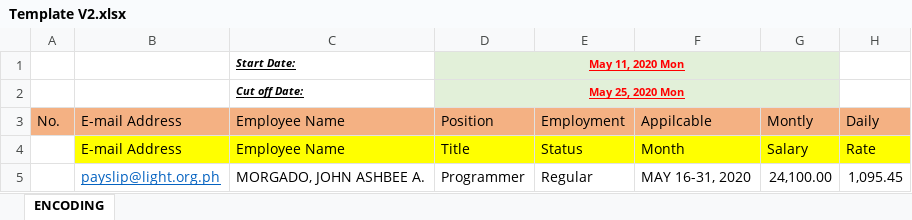
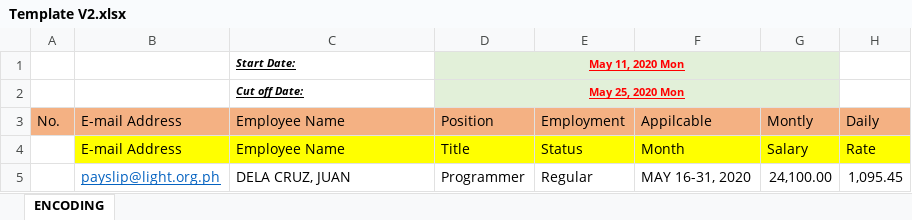
Before and after one commit to primoashbee/payslip, an Excel workbook: public/Template V2.xlsx, sheet ENCODING, drawn as a sheet; only a part is shown; values as stored, in another font and other column widths than the file's, no borders; the diff names each change by its address in the sheet, - before the commit and + after, or states it on an @@ line.

Commit message:
fixed template

```diff
--- a/public/Template V2.xlsx (sheet ENCODING)
+++ b/public/Template V2.xlsx (sheet ENCODING)
-C5: MORGADO, JOHN ASHBEE A.
+C5: DELA CRUZ, JUAN
```
Also changed, not shown: 1 other file.
